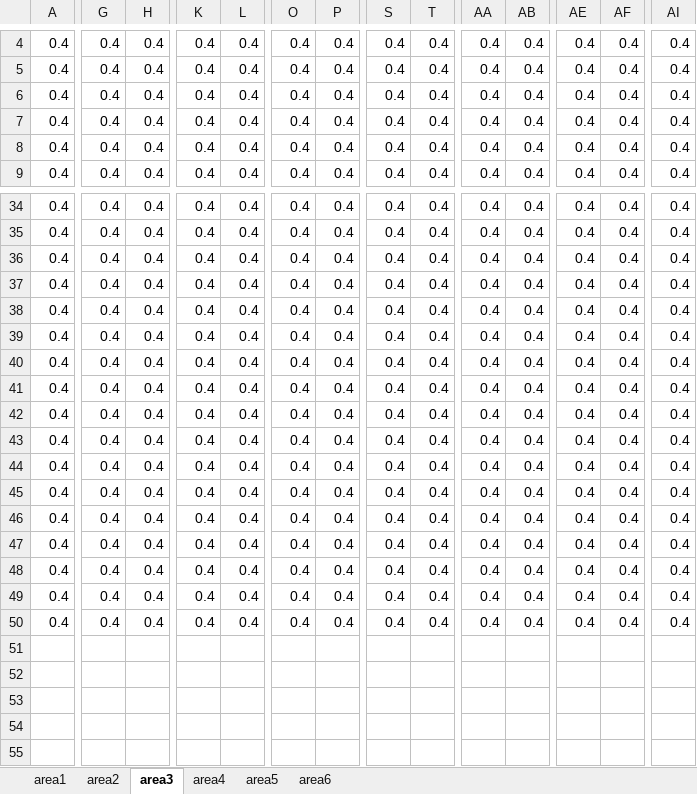
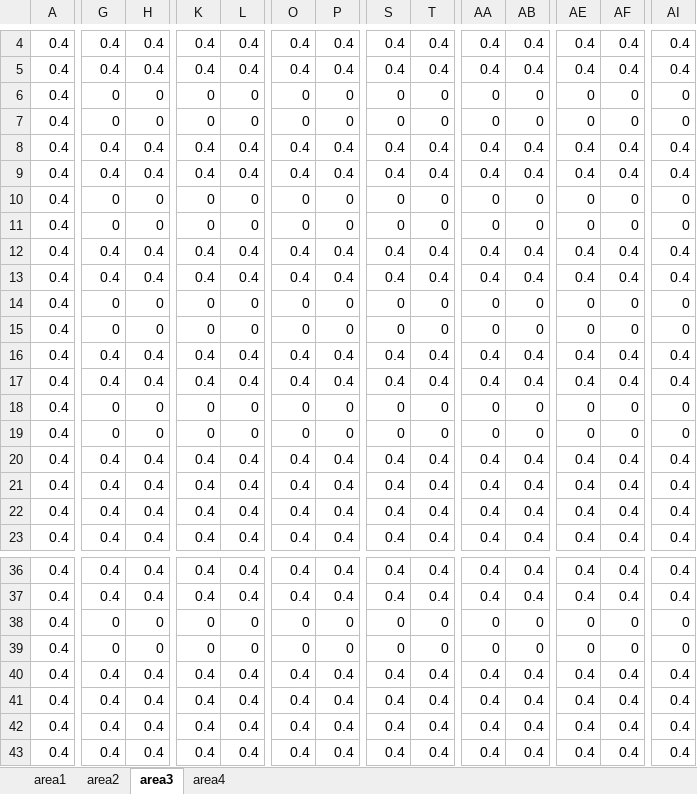
Before and after one commit to turfeffect/MPAtools, an Excel workbook: data/areas.xlsx, sheet area3, drawn as a sheet; only a part is shown, gaps mark what is left out; the shorter side is filled out with more unchanged rows; values as stored, in another font and other column widths than the file's, no borders; conditional formats not drawn; addresses are those after the commit; rows hold the shown columns only; the diff covers the shown part only; the diff names each change by its address in the sheet, - before the commit and + after, or states it on an @@ line.

```diff
--- a/data/areas.xlsx (sheet area3)
+++ b/data/areas.xlsx (sheet area3)
-sheet tab: area5
-sheet tab: area6
+row 6: 0.4 | 0 | 0 | 0 | 0 | 0 | 0 | 0 | 0 | 0 | 0 | 0 | 0 | 0
+row 7: 0.4 | 0 | 0 | 0 | 0 | 0 | 0 | 0 | 0 | 0 | 0 | 0 | 0 | 0
@@ row 38 moved to row 8: 0.4 @@
@@ row 39 moved to row 9: 0.4 @@
+row 10: 0.4 | 0 | 0 | 0 | 0 | 0 | 0 | 0 | 0 | 0 | 0 | 0 | 0 | 0
+row 11: 0.4 | 0 | 0 | 0 | 0 | 0 | 0 | 0 | 0 | 0 | 0 | 0 | 0 | 0
+row 12: 0.4 | 0.4 | 0.4 | 0.4 | 0.4 | 0.4 | 0.4 | 0.4 | 0.4 | 0.4 | 0.4 | 0.4 | 0.4 | 0.4
+row 13: 0.4 | 0.4 | 0.4 | 0.4 | 0.4 | 0.4 | 0.4 | 0.4 | 0.4 | 0.4 | 0.4 | 0.4 | 0.4 | 0.4
+row 14: 0.4 | 0 | 0 | 0 | 0 | 0 | 0 | 0 | 0 | 0 | 0 | 0 | 0 | 0
+row 15: 0.4 | 0 | 0 | 0 | 0 | 0 | 0 | 0 | 0 | 0 | 0 | 0 | 0 | 0
+row 16: 0.4 | 0.4 | 0.4 | 0.4 | 0.4 | 0.4 | 0.4 | 0.4 | 0.4 | 0.4 | 0.4 | 0.4 | 0.4 | 0.4
+row 17: 0.4 | 0.4 | 0.4 | 0.4 | 0.4 | 0.4 | 0.4 | 0.4 | 0.4 | 0.4 | 0.4 | 0.4 | 0.4 | 0.4
+row 18: 0.4 | 0 | 0 | 0 | 0 | 0 | 0 | 0 | 0 | 0 | 0 | 0 | 0 | 0
+row 19: 0.4 | 0 | 0 | 0 | 0 | 0 | 0 | 0 | 0 | 0 | 0 | 0 | 0 | 0
-G38:G39: 0.4
+G38:G39: 0
-H38:H39: 0.4
+H38:H39: 0
-K38:K39: 0.4
+K38:K39: 0
-L38:L39: 0.4
+L38:L39: 0
-O38:O39: 0.4
+O38:O39: 0
-P38:P39: 0.4
+P38:P39: 0
-S38:S39: 0.4
+S38:S39: 0
-T38:T39: 0.4
+T38:T39: 0
-AA38:AA39: 0.4
+AA38:AA39: 0
-AB38:AB39: 0.4
+AB38:AB39: 0
-AE38:AE39: 0.4
+AE38:AE39: 0
-AF38:AF39: 0.4
+AF38:AF39: 0
-AI38:AI39: 0.4
+AI38:AI39: 0
```
Also changed, not shown: 4 added rows, 16 removed rows and 42 edited cells elsewhere in this sheet, sheet area4, sheet area2, 4 other files.
